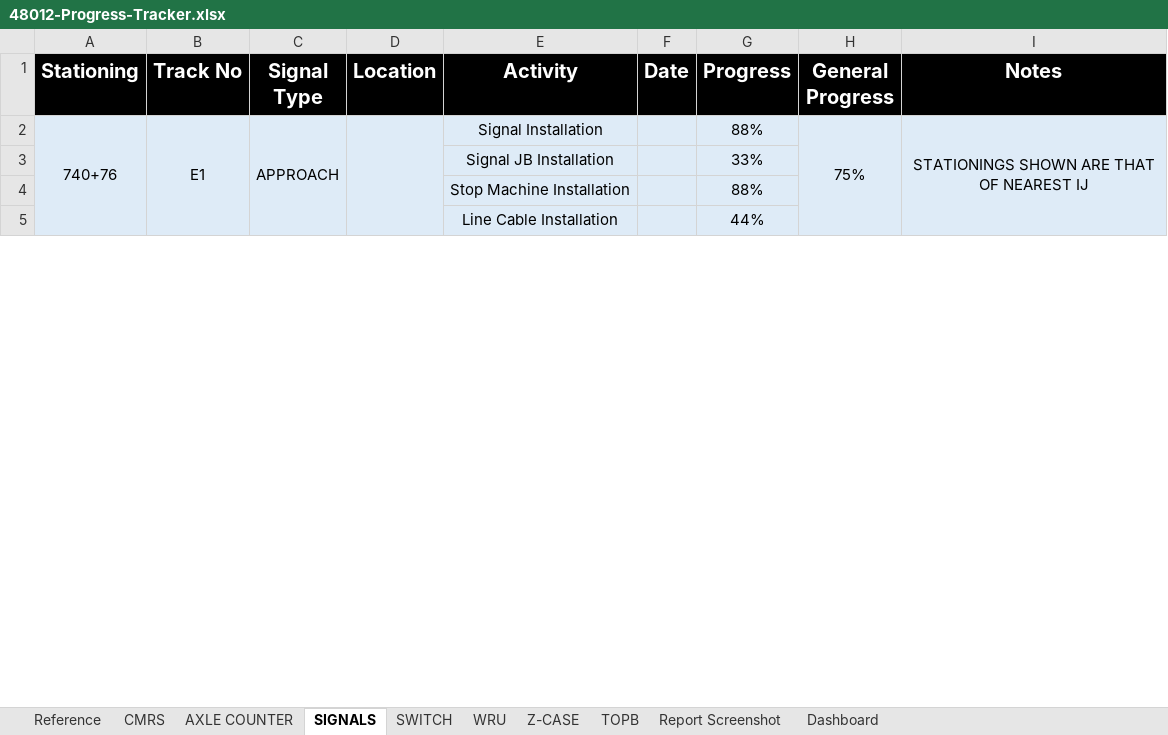
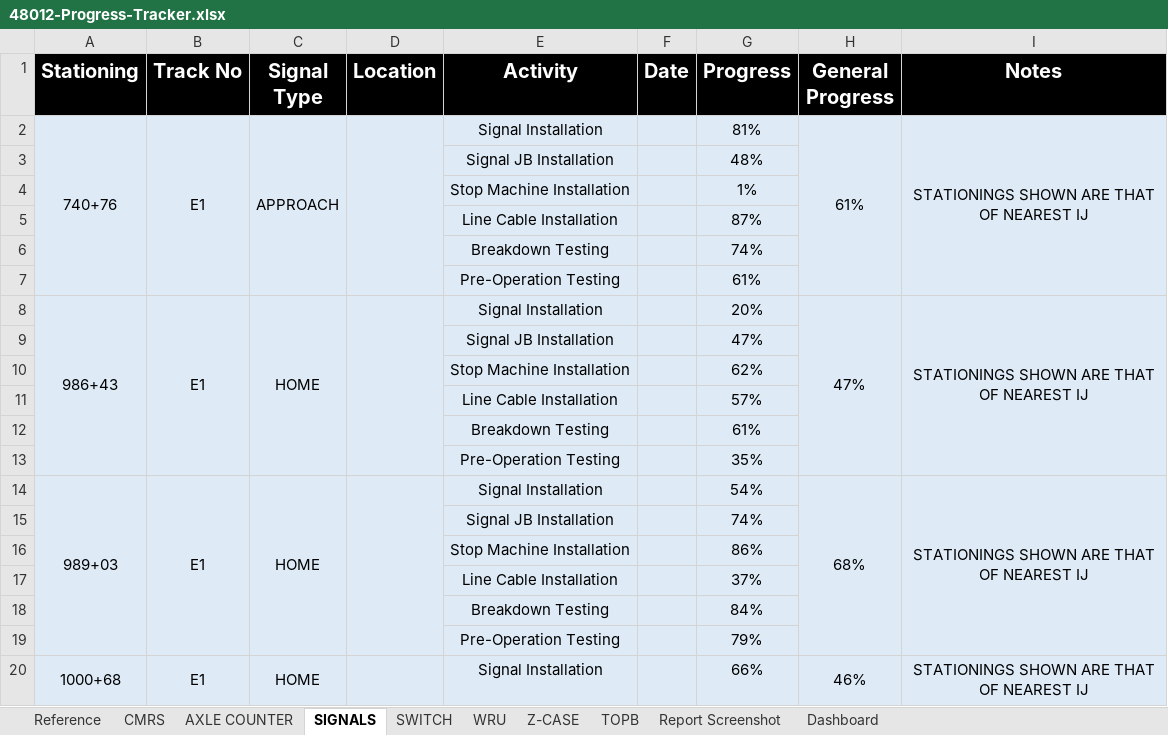
Before and after one commit to moinakdas/Wayside-Installation-Tracker, an Excel workbook: 48012-Progress-Tracker.xlsx, sheet SIGNALS, drawn as a sheet; only a part is shown; values as stored, in another font and other column widths than the file's, no borders; removed rows and columns are numbered as before the commit, all else as after; the diff covers the shown part only; the diff names each change by its address in the sheet, - before the commit and + after, or states it on an @@ line.

```diff
--- a/48012-Progress-Tracker.xlsx (sheet SIGNALS)
+++ b/48012-Progress-Tracker.xlsx (sheet SIGNALS)
-A2:A7 merged
+A2:A7 merged
-B2:B7 merged
+B2:B7 merged
-C2:C7 merged
+C2:C7 merged
-D2:D7 merged
+D2:D7 merged
-G2 (Progress): 88%
+G2 (Progress): 81%
-H2 (General Progress): 75%
+H2 (General Progress): 61%
-H2:H7 merged
+H2:H7 merged
-I2:I7 merged
+I2:I7 merged
-G3 (Progress): 33%
+G3 (Progress): 48%
-G4 (Progress): 88%
+G4 (Progress): 1%
-G5 (Progress): 44%
+G5 (Progress): 87%
+row 6:  |  |  |  | Breakdown Testing |  | 74%
+row 7:  |  |  |  | Pre-Operation Testing |  | 61%
+row 8: 986+43 | E1 | HOME |  | Signal Installation |  | 20% | 47% | STATIONINGS SHOWN ARE THAT OF NEAREST IJ
+row 9:  |  |  |  | Signal JB Installation |  | 47%
+row 10:  |  |  |  | Stop Machine Installation |  | 62%
+row 11:  |  |  |  | Line Cable Installation |  | 57%
+row 12:  |  |  |  | Breakdown Testing |  | 61%
+row 13:  |  |  |  | Pre-Operation Testing |  | 35%
+row 14: 989+03 | E1 | HOME |  | Signal Installation |  | 54% | 68% | STATIONINGS SHOWN ARE THAT OF NEAREST IJ
@@ row 63 moved to row 15: Signal JB Installation @@
+row 16:  |  |  |  | Stop Machine Installation |  | 86%
@@ row 155 moved to row 17: Line Cable Installation @@
+row 18:  |  |  |  | Breakdown Testing |  | 84%
+row 19:  |  |  |  | Pre-Operation Testing |  | 79%
+row 20: 1000+68 | E1 | HOME |  | Signal Installation |  | 66% | 46% | STATIONINGS SHOWN ARE THAT OF NEAREST IJ
```
Also changed, not shown: 126 added rows, 139 removed rows, 27 moved rows, 21 edited cells and merged cells elsewhere in this sheet, sheet CMRS, sheet WRU, sheet AXLE COUNTER, sheet SWITCH, sheet Z-CASE, sheet TOPB, formulas that keep their value, 3 other files.
